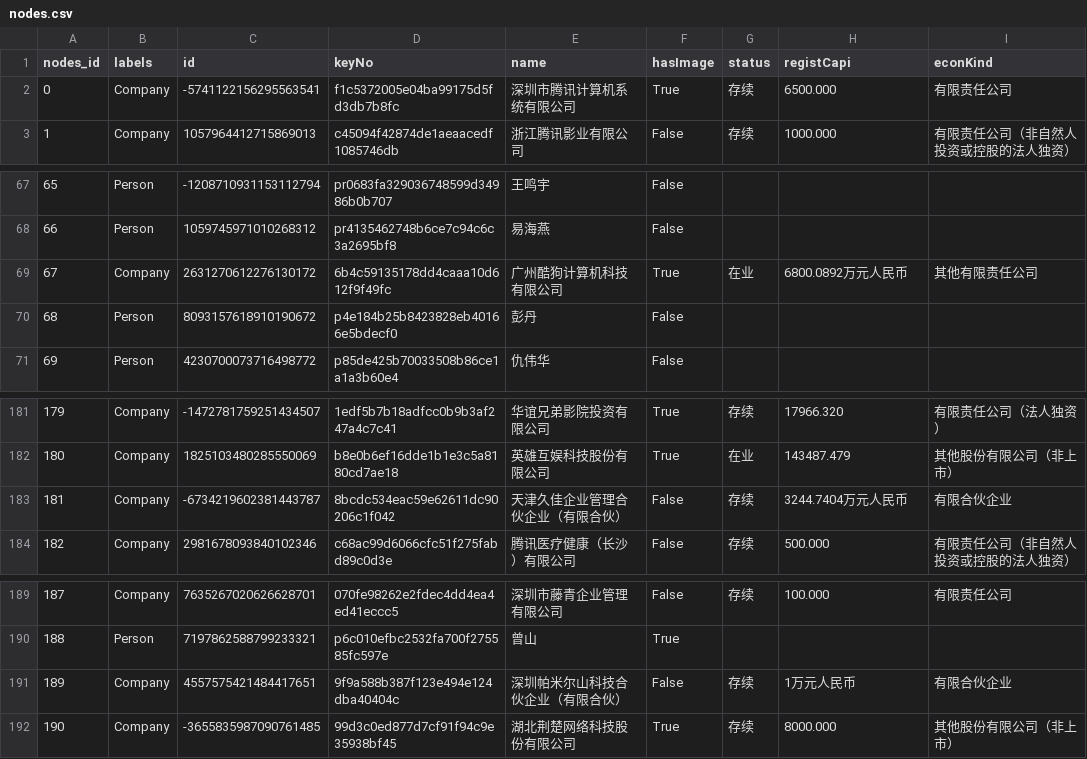
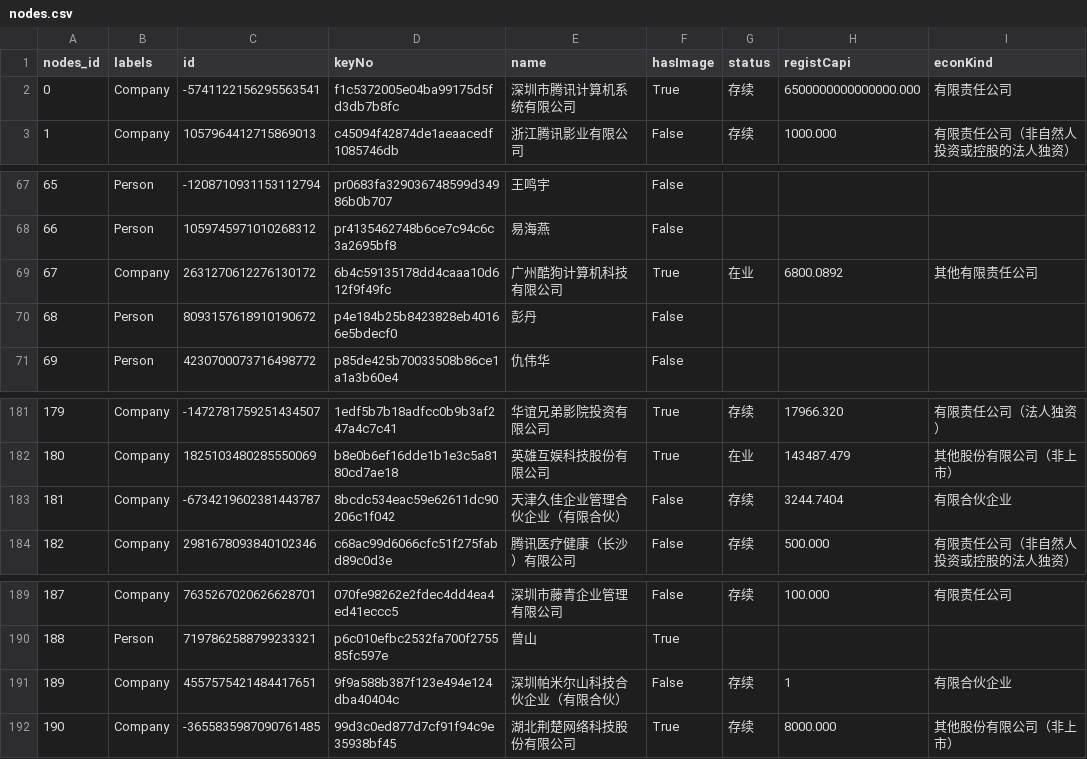
Before and after one commit to zongjunhao/tencent_relationship_map, a CSV file: data/nodes.csv, drawn as a sheet; only a part is shown, gaps mark what is left out.

```diff
--- a/data/nodes.csv
+++ b/data/nodes.csv
@@ -1,3 +1,3 @@
 nodes_id,labels,id,keyNo,name,hasImage,status,registCapi,econKind
-0,Company,-5741122156295563541,f1c5372005e04ba99175d5fd3db7b8fc,深圳市腾讯计算机系统有限公司,True,存续,6500.000,有限责任公司
+0,Company,-5741122156295563541,f1c5372005e04ba99175d5fd3db7b8fc,深圳市腾讯计算机系统有限公司,True,存续,6500000000000000.000,有限责任公司
 1,Company,1057964412715869013,c45094f42874de1aeaacedf1085746db,浙江腾讯影业有限公司,False,存续,1000.000,有限责任公司（非自然人投资或控股的法人独资）
@@ -68,3 +68,3 @@
 66,Person,1059745971010268312,pr4135462748b6ce7c94c6c3a2695bf8,易海燕,False,,,
-67,Company,2631270612276130172,6b4c59135178dd4caaa10d612f9f49fc,广州酷狗计算机科技有限公司,True,在业,6800.0892万元人民币,其他有限责任公司
+67,Company,2631270612276130172,6b4c59135178dd4caaa10d612f9f49fc,广州酷狗计算机科技有限公司,True,在业,6800.0892,其他有限责任公司
 68,Person,8093157618910190672,p4e184b25b8423828eb40166e5bdecf0,彭丹,False,,,
@@ -182,3 +182,3 @@
 180,Company,1825103480285550069,b8e0b6ef16dde1b1e3c5a8180cd7ae18,英雄互娱科技股份有限公司,True,在业,143487.479,其他股份有限公司（非上市）
-181,Company,-6734219602381443787,8bcdc534eac59e62611dc90206c1f042,天津久佳企业管理合伙企业（有限合伙）,False,存续,3244.7404万元人民币,有限合伙企业
+181,Company,-6734219602381443787,8bcdc534eac59e62611dc90206c1f042,天津久佳企业管理合伙企业（有限合伙）,False,存续,3244.7404,有限合伙企业
 182,Company,2981678093840102346,c68ac99d6066cfc51f275fabd89c0d3e,腾讯医疗健康（长沙）有限公司,False,存续,500.000,有限责任公司（非自然人投资或控股的法人独资）
@@ -190,3 +190,3 @@
 188,Person,7197862588799233321,p6c010efbc2532fa700f275585fc597e,曾山,True,,,
-189,Company,4557575421484417651,9f9a588b387f123e494e124dba40404c,深圳帕米尔山科技合伙企业（有限合伙）,False,存续,1万元人民币,有限合伙企业
+189,Company,4557575421484417651,9f9a588b387f123e494e124dba40404c,深圳帕米尔山科技合伙企业（有限合伙）,False,存续,1,有限合伙企业
 190,Company,-3655835987090761485,99d3c0ed877d7cf91f94c9e35938bf45,湖北荆楚网络科技股份有限公司,True,存续,8000.000,其他股份有限公司（非上市）
```
Also changed, not shown: 6 other files.
